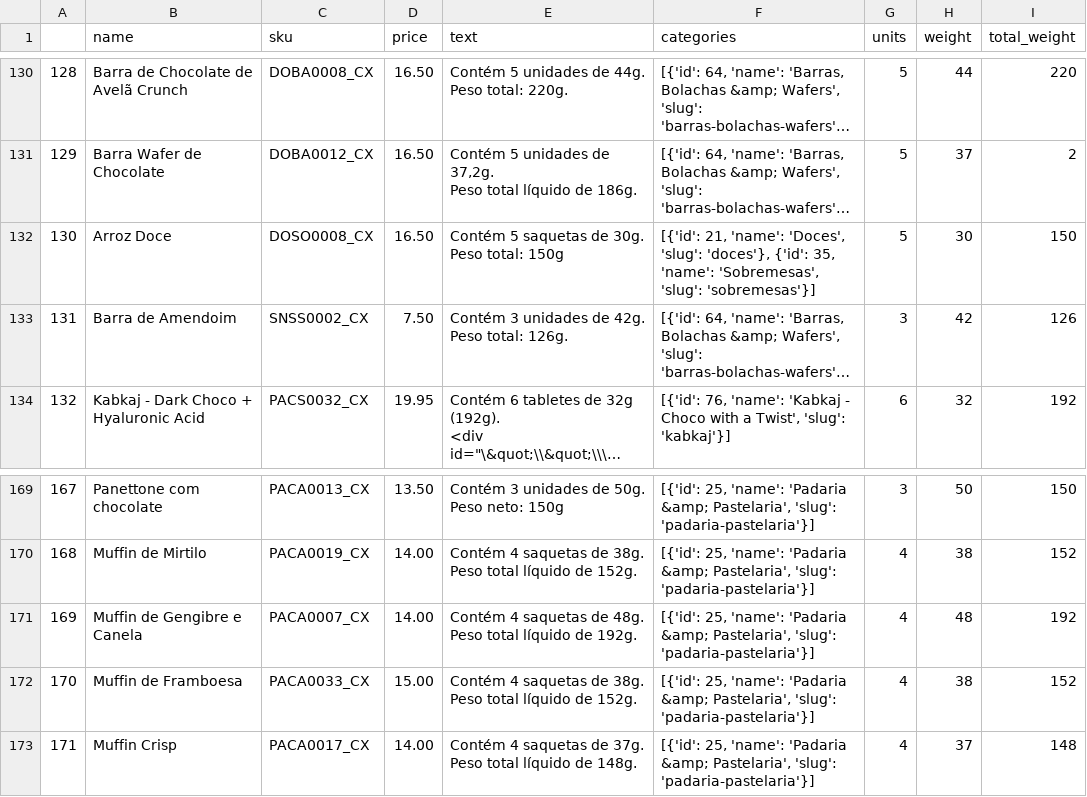
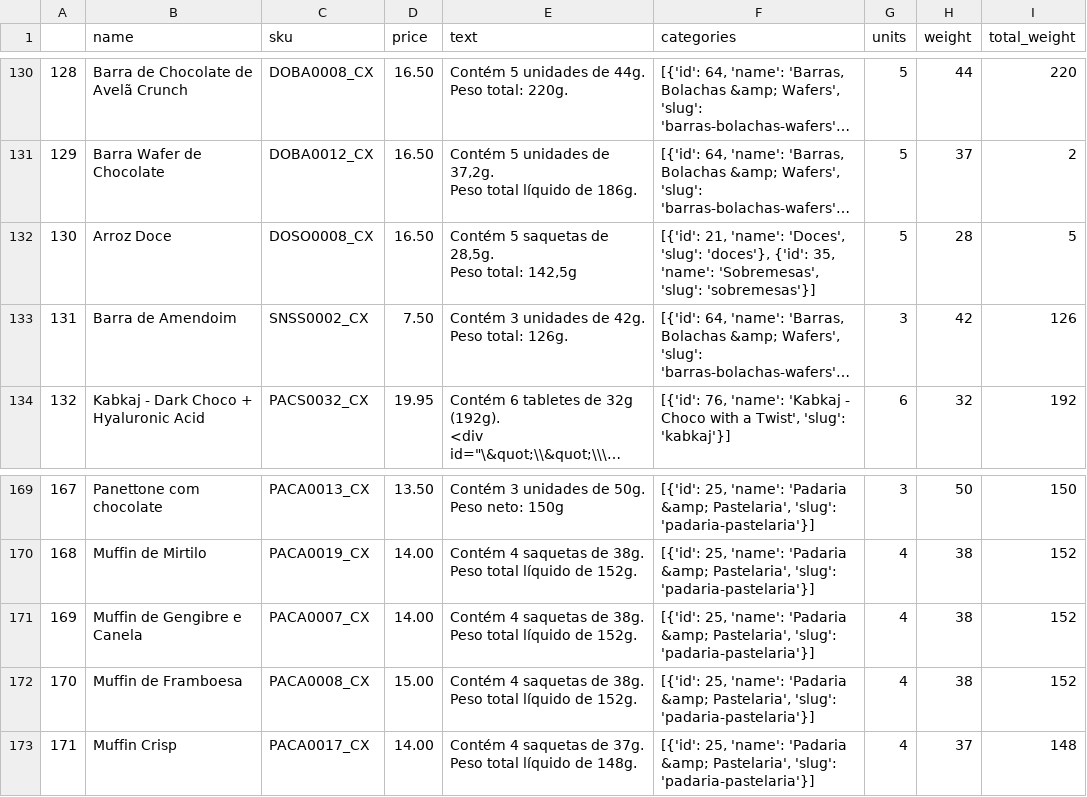
Before and after one commit to goncalovideira/diet-portfolios, a CSV file: lev/lev_csv.csv, drawn as a sheet; only a part is shown, gaps mark what is left out; long unchanged cells end in …; ↵ is a line break in a cell; the diff names each change by its address in the sheet, - before the commit and + after, or states it on an @@ line.

```diff
--- a/lev/lev_csv.csv
+++ b/lev/lev_csv.csv
-E132 (text): Contém 5 saquetas de 30g. ↵ Peso total: 150g
+E132 (text): Contém 5 saquetas de 28,5g. ↵ Peso total: 142,5g
-H132 (weight): 30
+H132 (weight): 28
-I132 (total_weight): 150
+I132 (total_weight): 5
-E171 (text): …saquetas de 48g. ↵ Peso total líquido de 192g.
+E171 (text): …saquetas de 38g. ↵ Peso total líquido de 152g.
-H171 (weight): 48
+H171 (weight): 38
-I171 (total_weight): 192
+I171 (total_weight): 152
-C172 (sku): PACA0033_CX
+C172 (sku): PACA0008_CX
```
